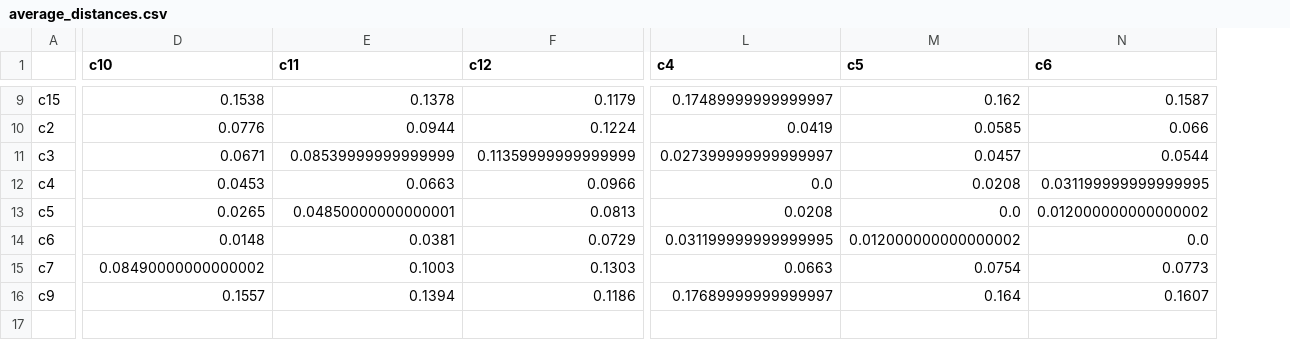
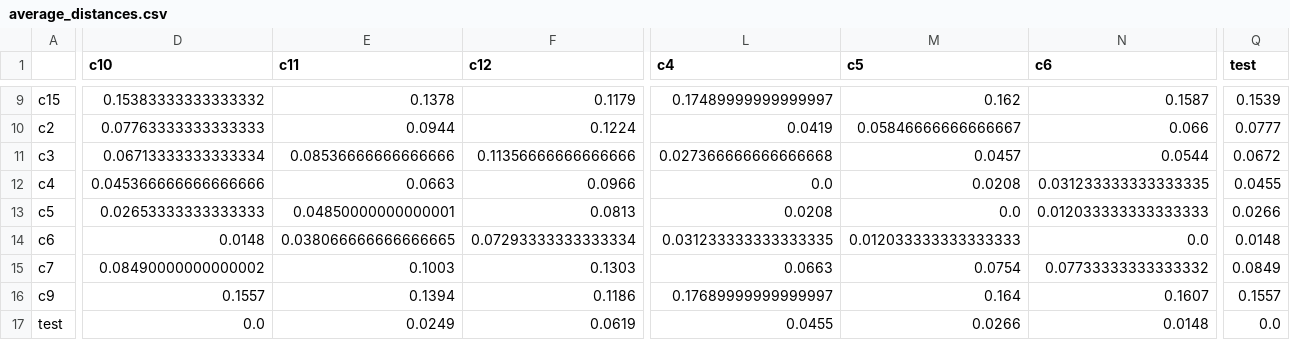
Before and after one commit to erusseil/HPTLC_extractor, a CSV file: HPTLC_data/distances/average_distances.csv, drawn as a sheet; only a part is shown, gaps mark what is left out; rows hold the shown columns only; the diff covers the shown part only; the diff names each change by its address in the sheet, - before the commit and + after, or states it on an @@ line.

```diff
--- a/HPTLC_data/distances/average_distances.csv
+++ b/HPTLC_data/distances/average_distances.csv
+column Q (test), rows 9-16: 0.1539 | 0.0777 | 0.0672 | 0.0455 | 0.0266 | 0.0148 | 0.0849 | 0.1557
-D9 (c10): 0.1538
+D9 (c10): 0.15383333333333332
-D10 (c10): 0.0776
+D10 (c10): 0.07763333333333333
-M10 (c5): 0.0585
+M10 (c5): 0.05846666666666667
-D11 (c10): 0.0671
+D11 (c10): 0.06713333333333334
-E11 (c11): 0.08539999999999999
+E11 (c11): 0.08536666666666666
-F11 (c12): 0.11359999999999999
+F11 (c12): 0.11356666666666666
-L11 (c4): 0.027399999999999997
+L11 (c4): 0.027366666666666668
-D12 (c10): 0.0453
+D12 (c10): 0.045366666666666666
-N12 (c6): 0.031199999999999995
+N12 (c6): 0.031233333333333335
-D13 (c10): 0.0265
+D13 (c10): 0.02653333333333333
-N13 (c6): 0.012000000000000002
+N13 (c6): 0.012033333333333333
-E14 (c11): 0.0381
+E14 (c11): 0.038066666666666665
-F14 (c12): 0.0729
+F14 (c12): 0.07293333333333334
-L14 (c4): 0.031199999999999995
+L14 (c4): 0.031233333333333335
-M14 (c5): 0.012000000000000002
+M14 (c5): 0.012033333333333333
-N15 (c6): 0.0773
+N15 (c6): 0.07733333333333332
+row 17: test | 0.0 | 0.0249 | 0.0619 | 0.0455 | 0.0266 | 0.0148 | 0.0
```
Also changed, not shown: 40 edited cells elsewhere in this file, HPTLC_data/distances/HPDS_254nm.csv, HPTLC_data/distances/HPDS_366nm.csv, 29 other files.
